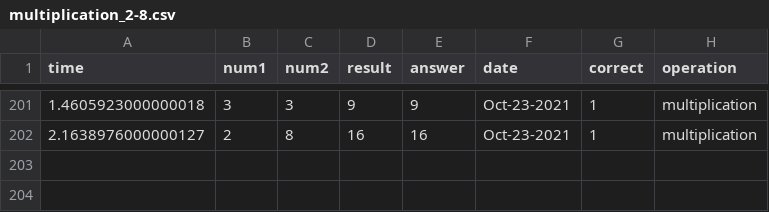
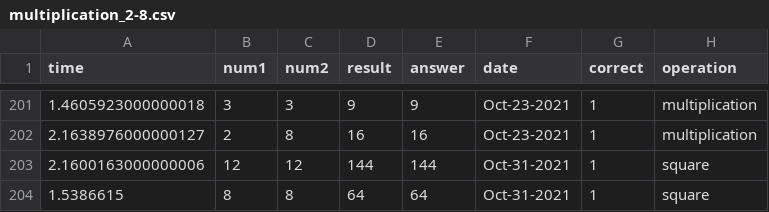
Before and after one commit to hviidhenrik/math_trainer, a CSV file: training_files/multiplication_2-8.csv, drawn as a sheet; only a part is shown, gaps mark what is left out; the diff names each change by its address in the sheet, - before the commit and + after, or states it on an @@ line.

```diff
--- a/training_files/multiplication_2-8.csv
+++ b/training_files/multiplication_2-8.csv
+row 203: 2.1600163000000006 | 12 | 12 | 144 | 144 | Oct-31-2021 | 1 | square
+row 204: 1.5386615 | 8 | 8 | 64 | 64 | Oct-31-2021 | 1 | square
```
Also changed, not shown: training_files/square_5-15.csv, 4 other files.
